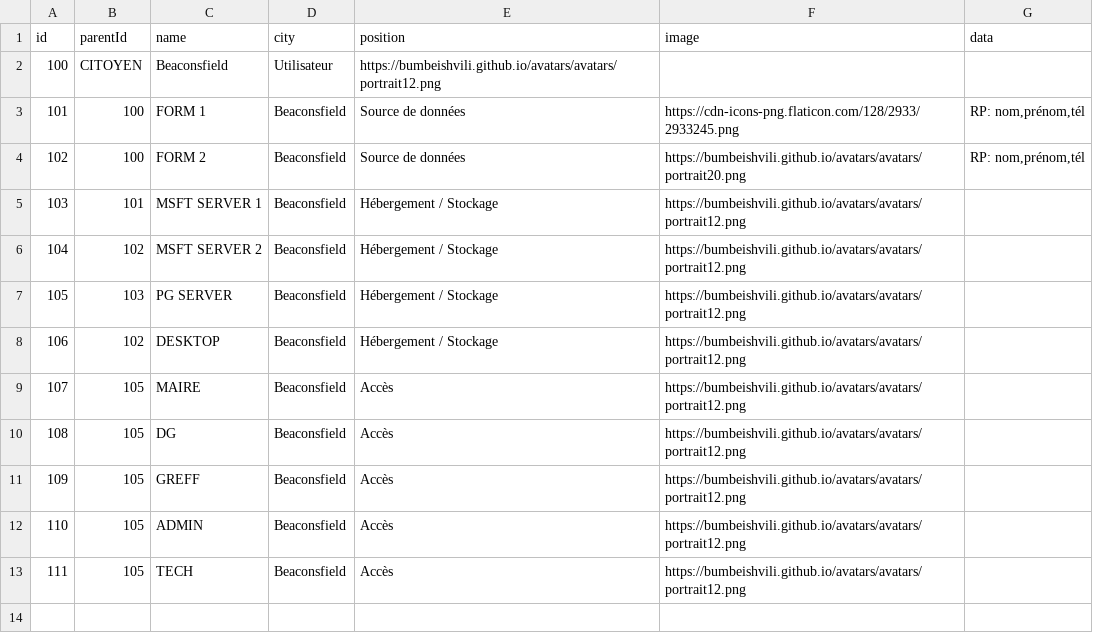
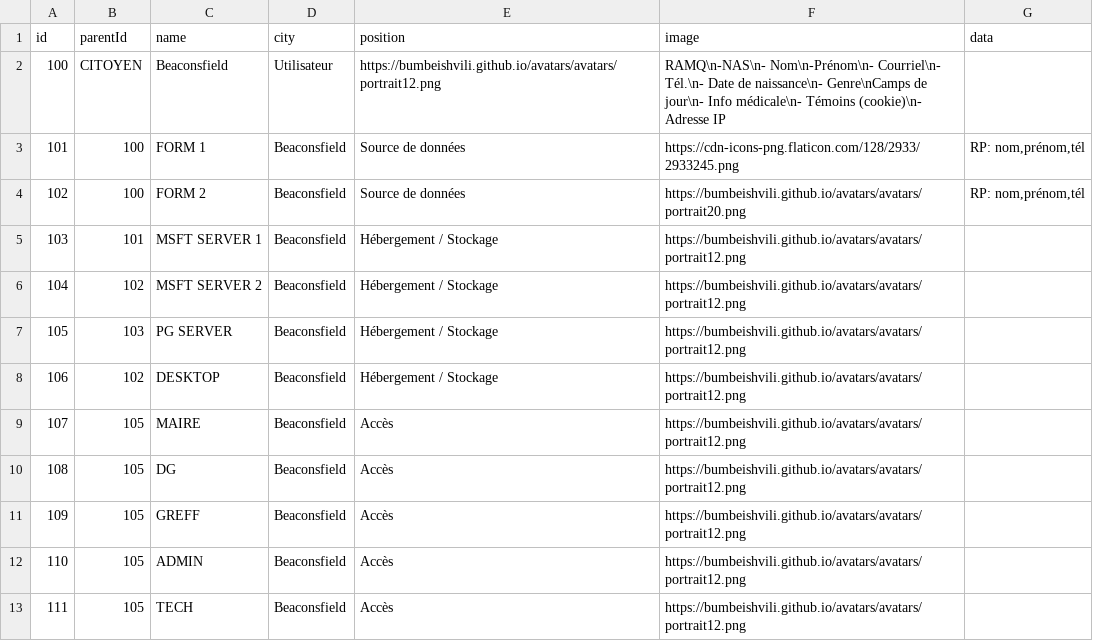
Before and after one commit to bcitigab/bcitigab.github.io, a CSV file: graph_test.csv, drawn as a sheet.

Commit message:
test

```diff
--- a/graph_test.csv
+++ b/graph_test.csv
@@ -1,3 +1,3 @@
 id,parentId,name,city,position,image,data
-100,CITOYEN,Beaconsfield,Utilisateur,https://bumbeishvili.github.io/avatars/avatars/portrait12.png,""
+100,CITOYEN,Beaconsfield,Utilisateur,https://bumbeishvili.github.io/avatars/avatars/portrait12.png, RAMQ\n-NAS\n- Nom\n-Prénom\n- Courriel\n- Tél.\n- Date de naissance\n- Genre\nCamps de jour\n- Info médicale\n- Témoins (cookie)\n- Adresse IP
 101,100,FORM 1,Beaconsfield,Source de données,https://cdn-icons-png.flaticon.com/128/2933/2933245.png,"RP: nom,prénom,tél"
```
